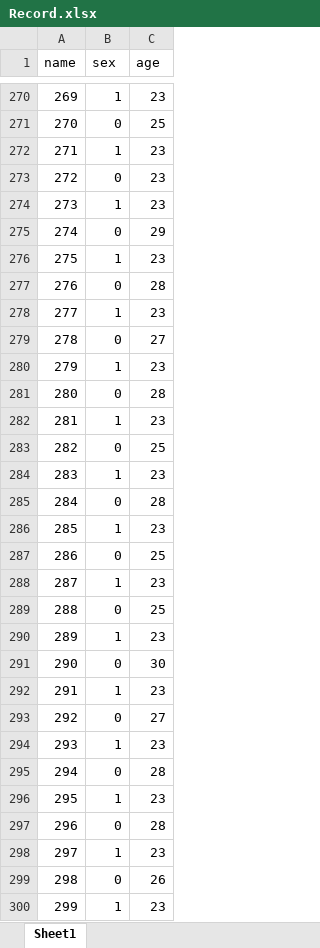
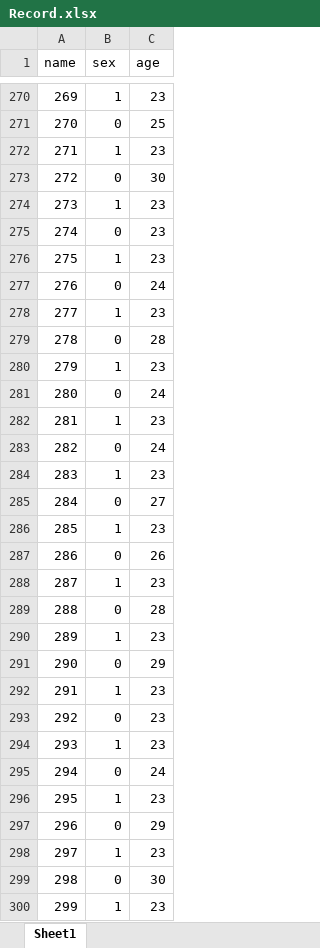
Before and after one commit to hellonlink/sun, an Excel workbook: PositiveEdu.Admin/App_Data/Record.xlsx, sheet Sheet1, drawn as a sheet; only a part is shown, gaps mark what is left out; values as stored, in another font and other column widths than the file's, no borders; the diff covers the shown part only; the diff names each change by its address in the sheet, - before the commit and + after, or states it on an @@ line.

```diff
--- a/PositiveEdu.Admin/App_Data/Record.xlsx (sheet Sheet1)
+++ b/PositiveEdu.Admin/App_Data/Record.xlsx (sheet Sheet1)
-C273 (age): 23
+C273 (age): 30
-C275 (age): 29
+C275 (age): 23
-C277 (age): 28
+C277 (age): 24
-C279 (age): 27
+C279 (age): 28
-C281 (age): 28
+C281 (age): 24
-C283 (age): 25
+C283 (age): 24
-C285 (age): 28
+C285 (age): 27
-C287 (age): 25
+C287 (age): 26
-C289 (age): 25
+C289 (age): 28
-C291 (age): 30
+C291 (age): 29
-C293 (age): 27
+C293 (age): 23
-C295 (age): 28
+C295 (age): 24
-C297 (age): 28
+C297 (age): 29
-C299 (age): 26
+C299 (age): 30
```
Also changed, not shown: 204 edited cells elsewhere in this sheet, 12 other files.
